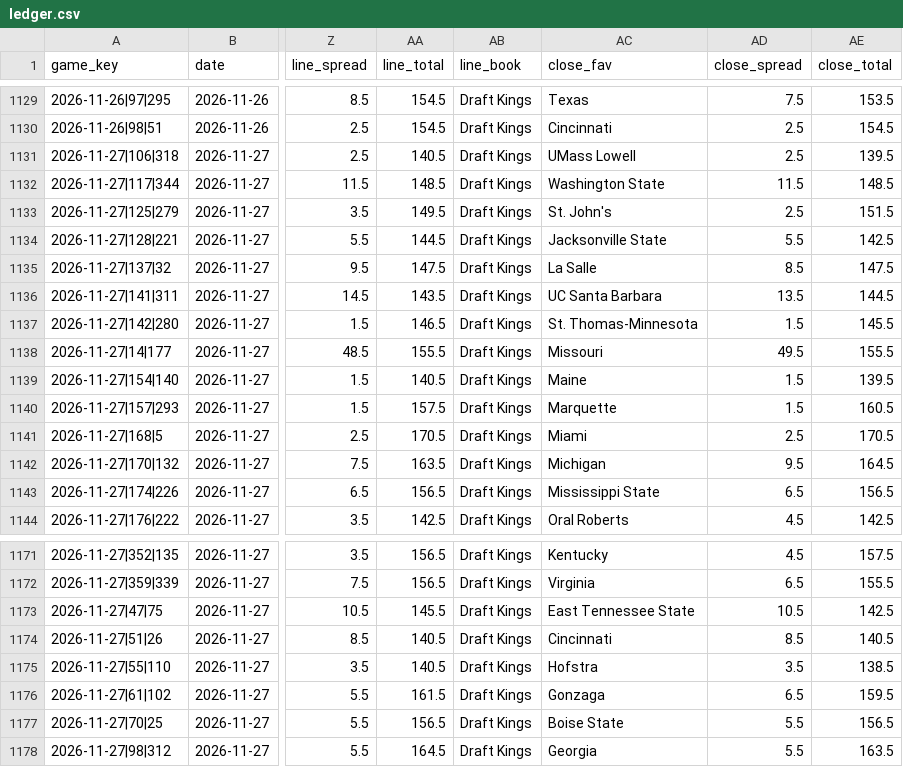
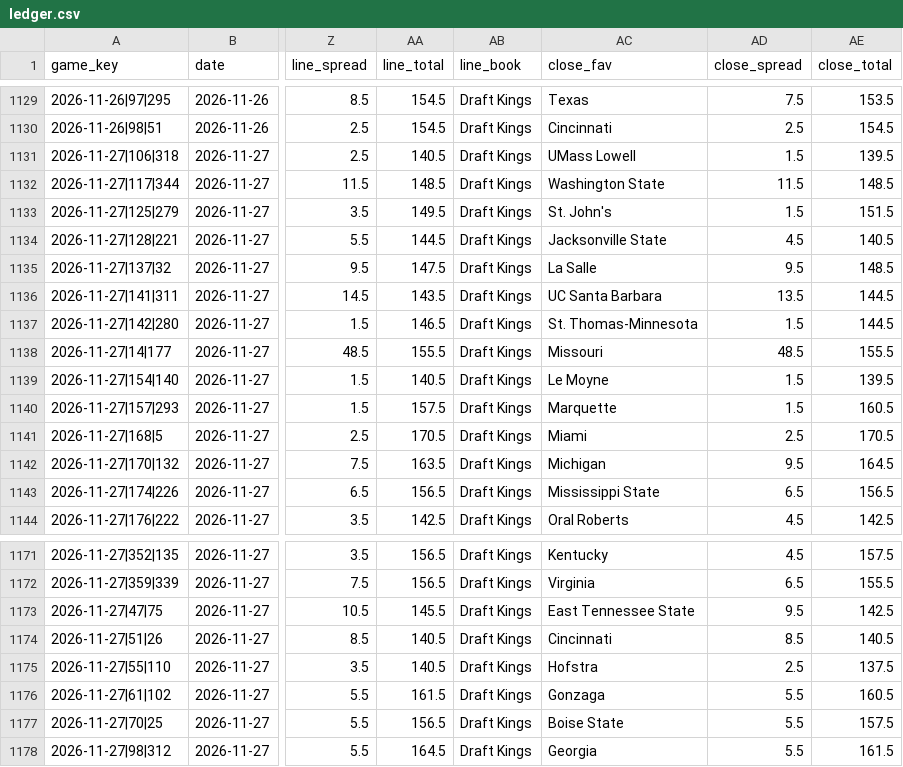
Before and after one commit to golfer1989/Bball-Draft, a CSV file: data/ledger.csv, drawn as a sheet; only a part is shown, gaps mark what is left out; the diff covers the shown part only; the diff names each change by its address in the sheet, - before the commit and + after, or states it on an @@ line.

```diff
--- a/data/ledger.csv
+++ b/data/ledger.csv
-AD1131 (close_spread): 2.5
+AD1131 (close_spread): 1.5
-AD1133 (close_spread): 2.5
+AD1133 (close_spread): 1.5
-AD1134 (close_spread): 5.5
+AD1134 (close_spread): 4.5
-AE1134 (close_total): 142.5
+AE1134 (close_total): 140.5
-AD1135 (close_spread): 8.5
+AD1135 (close_spread): 9.5
-AE1135 (close_total): 147.5
+AE1135 (close_total): 148.5
-AE1137 (close_total): 145.5
+AE1137 (close_total): 144.5
-AD1138 (close_spread): 49.5
+AD1138 (close_spread): 48.5
-AC1139 (close_fav): Maine
+AC1139 (close_fav): Le Moyne
-AD1173 (close_spread): 10.5
+AD1173 (close_spread): 9.5
-AD1175 (close_spread): 3.5
+AD1175 (close_spread): 2.5
-AE1175 (close_total): 138.5
+AE1175 (close_total): 137.5
-AD1176 (close_spread): 6.5
+AD1176 (close_spread): 5.5
-AE1176 (close_total): 159.5
+AE1176 (close_total): 160.5
-AE1177 (close_total): 156.5
+AE1177 (close_total): 157.5
-AE1178 (close_total): 163.5
+AE1178 (close_total): 161.5
```
Also changed, not shown: 20 edited cells elsewhere in this file, 40 other files.
